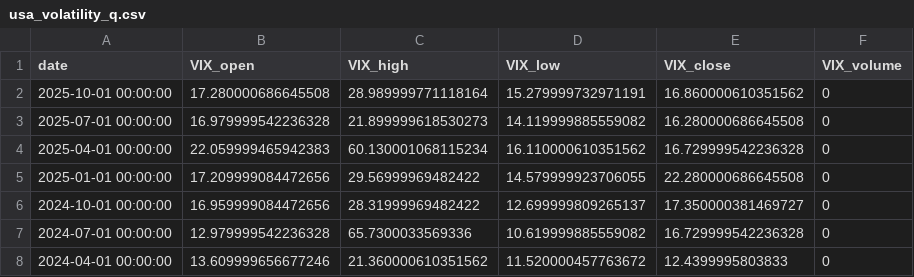
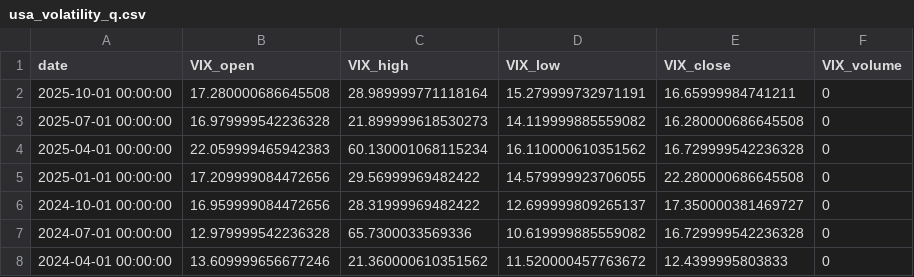
Before and after one commit to rektosaure/financial-data, a CSV file: macro-usa/usa_volatility_q.csv, drawn as a sheet; only a part is shown.

Commit message:
Update dataset 'USA_VOLATILITY_Q' (usa_volatility_q.csv)

```diff
--- a/macro-usa/usa_volatility_q.csv
+++ b/macro-usa/usa_volatility_q.csv
@@ -1,3 +1,3 @@
 date,VIX_open,VIX_high,VIX_low,VIX_close,VIX_volume
-2025-10-01 00:00:00,17.280000686645508,28.989999771118164,15.279999732971191,16.860000610351562,0
+2025-10-01 00:00:00,17.280000686645508,28.989999771118164,15.279999732971191,16.65999984741211,0
 2025-07-01 00:00:00,16.979999542236328,21.899999618530273,14.119999885559082,16.280000686645508,0
```
